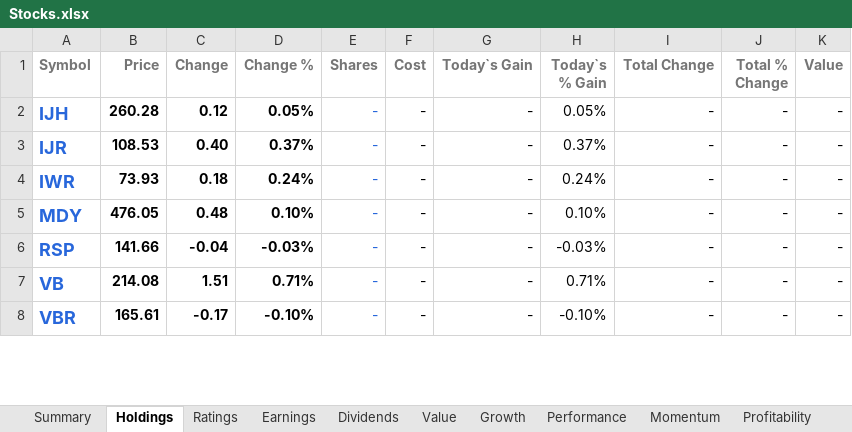
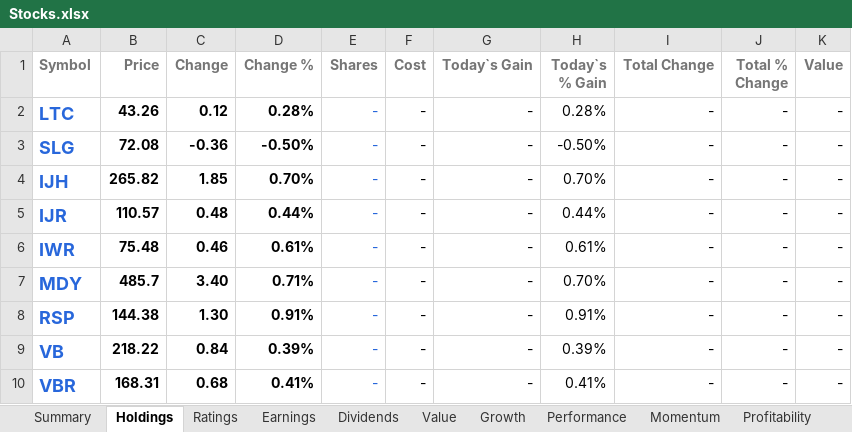
Before and after one commit to mucolon/opt-portfolio, an Excel workbook: data/Stocks.xlsx, sheet Holdings, drawn as a sheet; only a part is shown; values as stored, in another font and other column widths than the file's, no borders; conditional formats and table styles not drawn; addresses are those after the commit; the diff covers the shown part only; the diff names each change by its address in the sheet, - before the commit and + after, or states it on an @@ line.

```diff
--- a/data/Stocks.xlsx (sheet Holdings)
+++ b/data/Stocks.xlsx (sheet Holdings)
+row 2: LTC | 43.26 | 0.12 | 0.28% | - | - | - | 0.28% | - | - | -
+row 3: SLG | 72.08 | -0.36 | -0.50% | - | - | - | -0.50% | - | - | -
-B4 (Price): 260.28
+B4 (Price): 265.82
-C4 (Change): 0.12
+C4 (Change): 1.85
-D4 (Change %): 0.05%
+D4 (Change %): 0.70%
-H4 (Today`s % Gain): 0.05%
+H4 (Today`s % Gain): 0.70%
-B5 (Price): 108.53
+B5 (Price): 110.57
-C5 (Change): 0.40
+C5 (Change): 0.48
-D5 (Change %): 0.37%
+D5 (Change %): 0.44%
-H5 (Today`s % Gain): 0.37%
+H5 (Today`s % Gain): 0.44%
-B6 (Price): 73.93
+B6 (Price): 75.48
-C6 (Change): 0.18
+C6 (Change): 0.46
-D6 (Change %): 0.24%
+D6 (Change %): 0.61%
-H6 (Today`s % Gain): 0.24%
+H6 (Today`s % Gain): 0.61%
-B7 (Price): 476.05
+B7 (Price): 485.7
-C7 (Change): 0.48
+C7 (Change): 3.40
-D7 (Change %): 0.10%
+D7 (Change %): 0.71%
-H7 (Today`s % Gain): 0.10%
+H7 (Today`s % Gain): 0.70%
-B8 (Price): 141.66
+B8 (Price): 144.38
-C8 (Change): -0.04
+C8 (Change): 1.30
-D8 (Change %): -0.03%
+D8 (Change %): 0.91%
-H8 (Today`s % Gain): -0.03%
+H8 (Today`s % Gain): 0.91%
-B9 (Price): 214.08
+B9 (Price): 218.22
-C9 (Change): 1.51
+C9 (Change): 0.84
-D9 (Change %): 0.71%
+D9 (Change %): 0.39%
-H9 (Today`s % Gain): 0.71%
+H9 (Today`s % Gain): 0.39%
-B10 (Price): 165.61
+B10 (Price): 168.31
-C10 (Change): -0.17
+C10 (Change): 0.68
-D10 (Change %): -0.10%
+D10 (Change %): 0.41%
-H10 (Today`s % Gain): -0.10%
+H10 (Today`s % Gain): 0.41%
```
Also changed, not shown: 1 removed row and 1711 edited cells elsewhere in this sheet, sheet Performance, sheet Momentum, sheet Summary, sheet Value, sheet Dividends, sheet Ownership, 5 more sheets, 5 other files.
